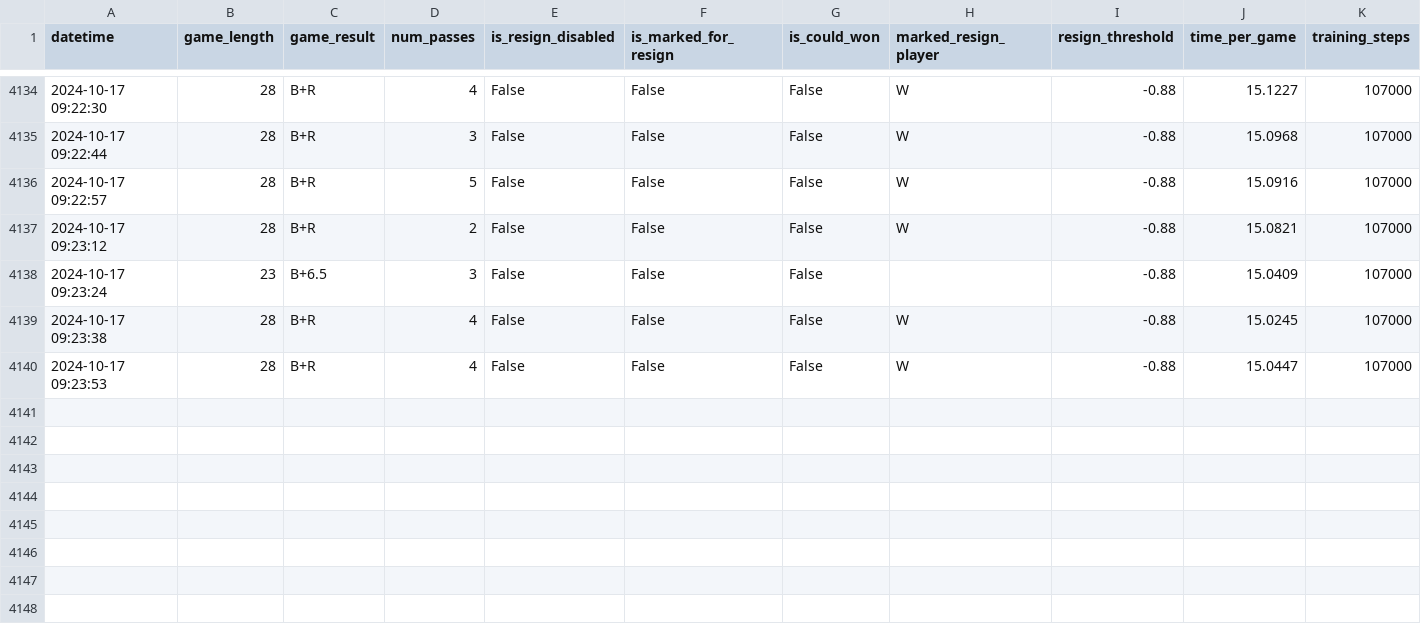
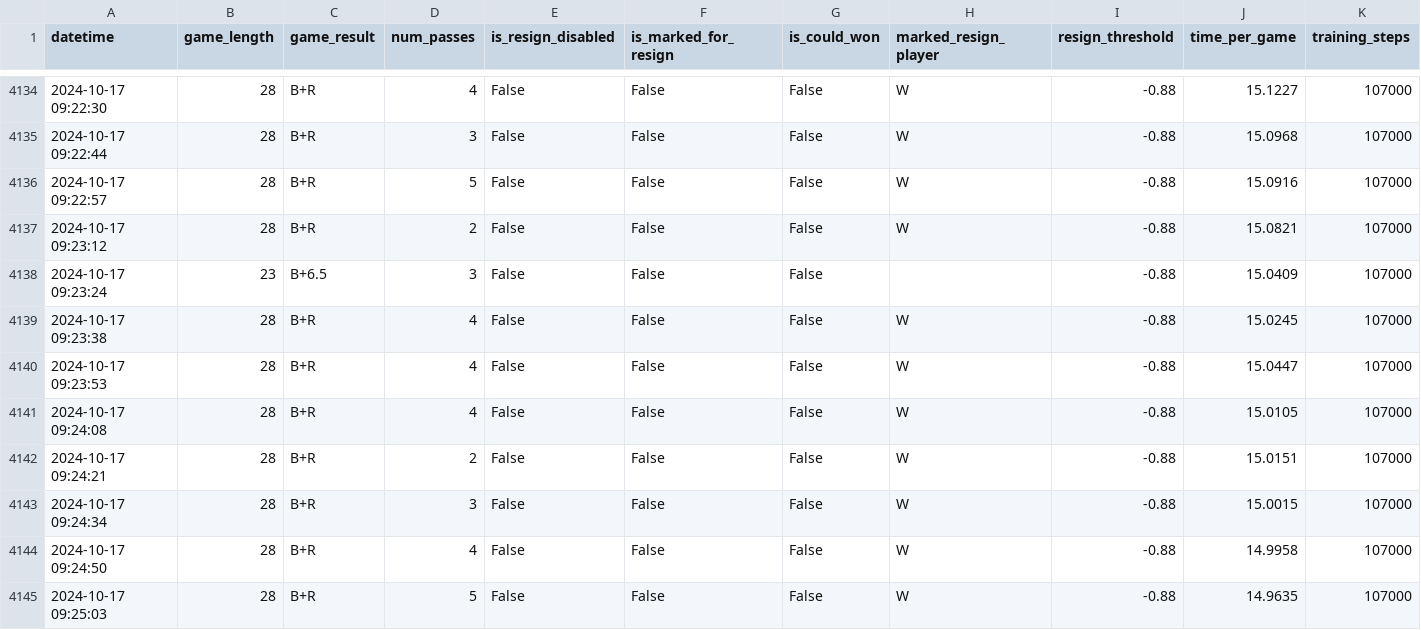
Before and after one commit to mlabs-ai/neural-search, a CSV file: logs/go/5x5/actor2.csv, drawn as a sheet; only a part is shown, gaps mark what is left out; the diff names each change by its address in the sheet, - before the commit and + after, or states it on an @@ line.

```diff
--- a/logs/go/5x5/actor2.csv
+++ b/logs/go/5x5/actor2.csv
+row 4141: 2024-10-17 09:24:08 | 28 | B+R | 4 | False | False | False | W | -0.88 | 15.0105 | 107000
+row 4142: 2024-10-17 09:24:21 | 28 | B+R | 2 | False | False | False | W | -0.88 | 15.0151 | 107000
+row 4143: 2024-10-17 09:24:34 | 28 | B+R | 3 | False | False | False | W | -0.88 | 15.0015 | 107000
+row 4144: 2024-10-17 09:24:50 | 28 | B+R | 4 | False | False | False | W | -0.88 | 14.9958 | 107000
+row 4145: 2024-10-17 09:25:03 | 28 | B+R | 5 | False | False | False | W | -0.88 | 14.9635 | 107000
```
Also changed, not shown: 1 other file.
